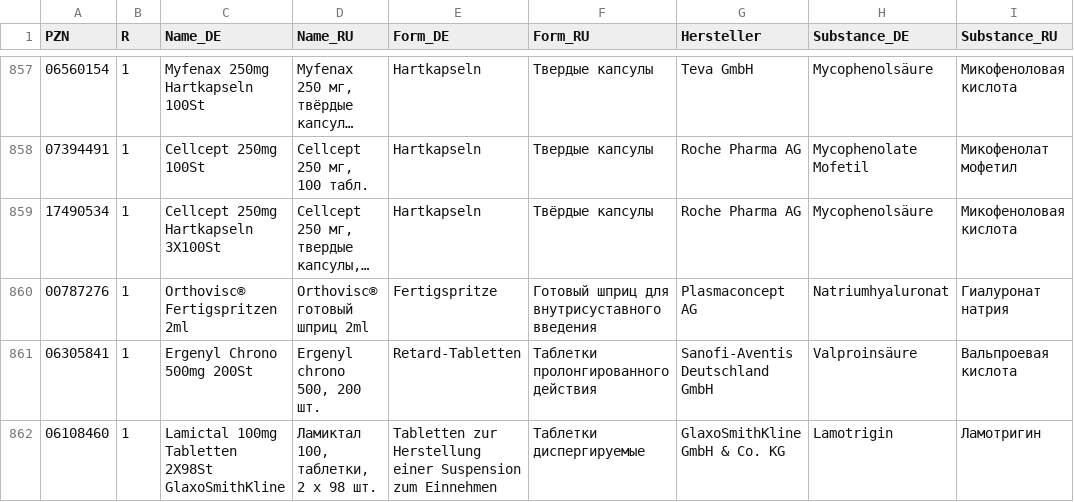
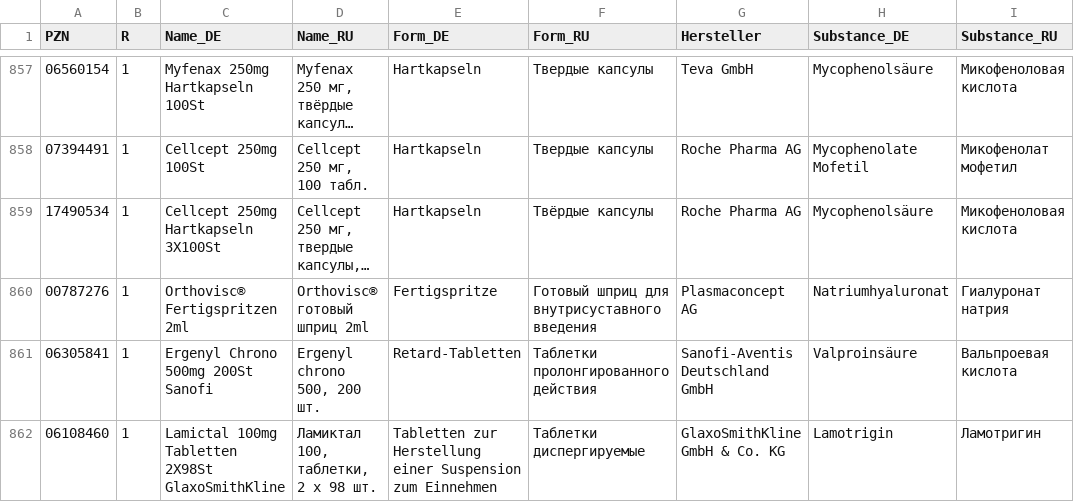
Before and after one commit to gxxmwolf-wq/catalog, a CSV file: db.csv, drawn as a sheet; only a part is shown, gaps mark what is left out; long unchanged cells end in …; the diff names each change by its address in the sheet, - before the commit and + after, or states it on an @@ line.

Commit message:
Обновление базы PZN (Диск + GitHub) 🚀

```diff
--- a/db.csv
+++ b/db.csv
-C861 (Name_DE): Ergenyl Chrono 500mg 200St
+C861 (Name_DE): Ergenyl Chrono 500mg 200St Sanofi
```
